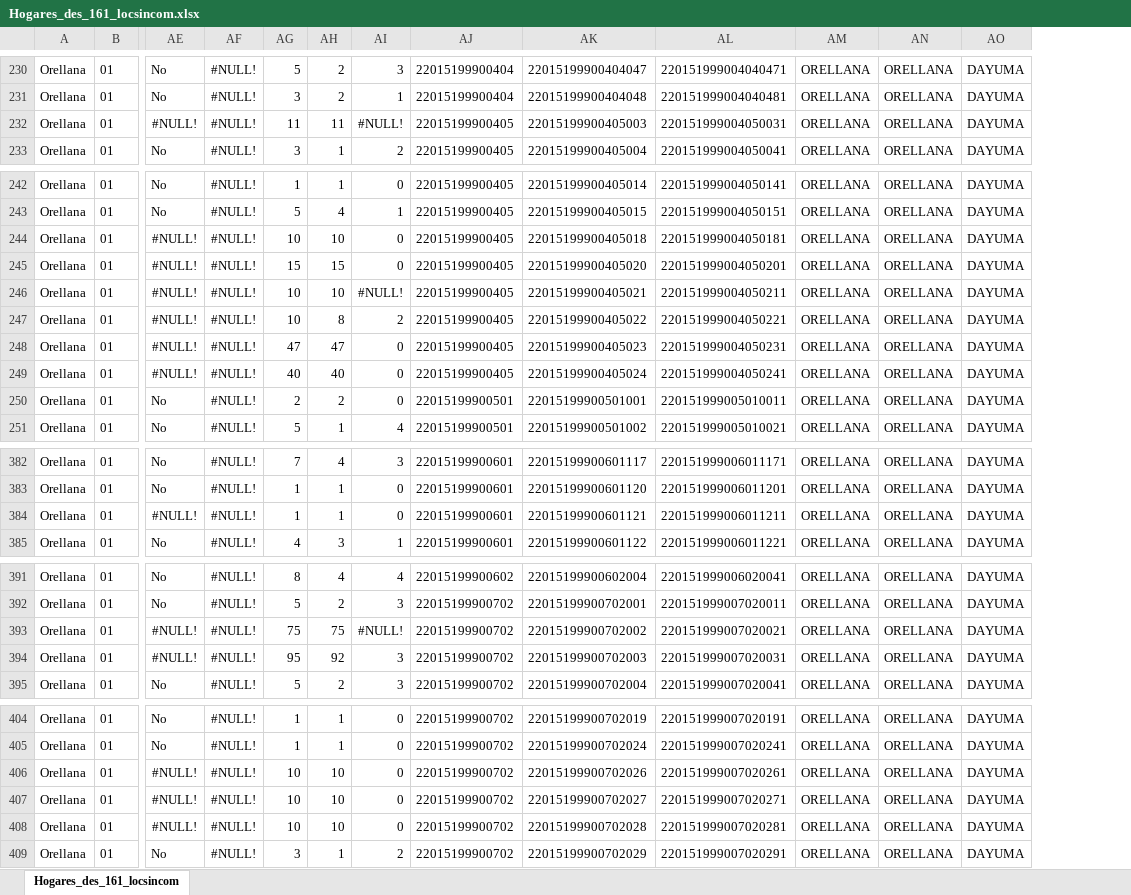
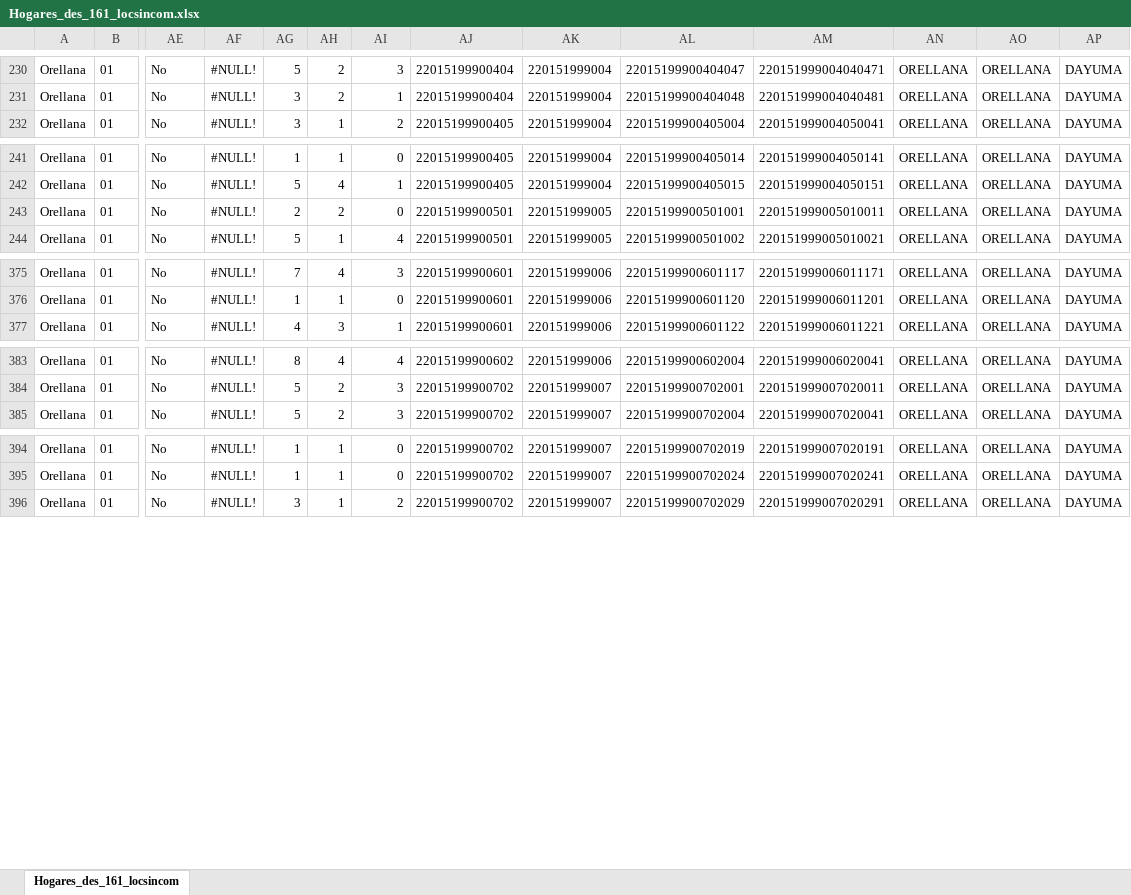
Before and after one commit to rmejean/nea-lucc-abm, an Excel workbook: includes/censo/Hogares_des_161_locsincom.xlsx, sheet Hogares_des_161_locsincom, drawn as a sheet; only a part is shown, gaps mark what is left out; values as stored, in another font and other column widths than the file's, no borders; removed rows and columns are numbered as before the commit, all else as after; rows hold the shown columns only; the diff covers the shown part only; the diff names each change by its address in the sheet, - before the commit and + after, or states it on an @@ line.

```diff
--- a/includes/censo/Hogares_des_161_locsincom.xlsx (sheet Hogares_des_161_locsincom)
+++ b/includes/censo/Hogares_des_161_locsincom.xlsx (sheet Hogares_des_161_locsincom)
+column AK, rows 230-232: all 220151999004; rows 241-244: 220151999004 | 220151999004 | 220151999005 | 220151999005; rows 375-377: all 220151999006; rows 383-385: 220151999006 | 220151999007 | 220151999007; rows 394-396: all 220151999007
-row 232: Orellana | 01 | #NULL! | #NULL! | 11 | 11 | #NULL! | 22015199900405 | 22015199900405003 | 220151999004050031 | ORELLANA | ORELLANA | DAYUMA
-row 244: Orellana | 01 | #NULL! | #NULL! | 10 | 10 | 0 | 22015199900405 | 22015199900405018 | 220151999004050181 | ORELLANA | ORELLANA | DAYUMA
-row 245: Orellana | 01 | #NULL! | #NULL! | 15 | 15 | 0 | 22015199900405 | 22015199900405020 | 220151999004050201 | ORELLANA | ORELLANA | DAYUMA
-row 246: Orellana | 01 | #NULL! | #NULL! | 10 | 10 | #NULL! | 22015199900405 | 22015199900405021 | 220151999004050211 | ORELLANA | ORELLANA | DAYUMA
-row 247: Orellana | 01 | #NULL! | #NULL! | 10 | 8 | 2 | 22015199900405 | 22015199900405022 | 220151999004050221 | ORELLANA | ORELLANA | DAYUMA
-row 248: Orellana | 01 | #NULL! | #NULL! | 47 | 47 | 0 | 22015199900405 | 22015199900405023 | 220151999004050231 | ORELLANA | ORELLANA | DAYUMA
-row 249: Orellana | 01 | #NULL! | #NULL! | 40 | 40 | 0 | 22015199900405 | 22015199900405024 | 220151999004050241 | ORELLANA | ORELLANA | DAYUMA
-row 384: Orellana | 01 | #NULL! | #NULL! | 1 | 1 | 0 | 22015199900601 | 22015199900601121 | 220151999006011211 | ORELLANA | ORELLANA | DAYUMA
-row 393: Orellana | 01 | #NULL! | #NULL! | 75 | 75 | #NULL! | 22015199900702 | 22015199900702002 | 220151999007020021 | ORELLANA | ORELLANA | DAYUMA
-row 394: Orellana | 01 | #NULL! | #NULL! | 95 | 92 | 3 | 22015199900702 | 22015199900702003 | 220151999007020031 | ORELLANA | ORELLANA | DAYUMA
-row 406: Orellana | 01 | #NULL! | #NULL! | 10 | 10 | 0 | 22015199900702 | 22015199900702026 | 220151999007020261 | ORELLANA | ORELLANA | DAYUMA
-row 407: Orellana | 01 | #NULL! | #NULL! | 10 | 10 | 0 | 22015199900702 | 22015199900702027 | 220151999007020271 | ORELLANA | ORELLANA | DAYUMA
-row 408: Orellana | 01 | #NULL! | #NULL! | 10 | 10 | 0 | 22015199900702 | 22015199900702028 | 220151999007020281 | ORELLANA | ORELLANA | DAYUMA
```
Also changed, not shown: 1 added row, 4 removed rows and 5 edited cells elsewhere in this sheet, formulas that keep their value, includes/censo/Viviendas_des_161_locsincom.xlsx, 17 other files.
